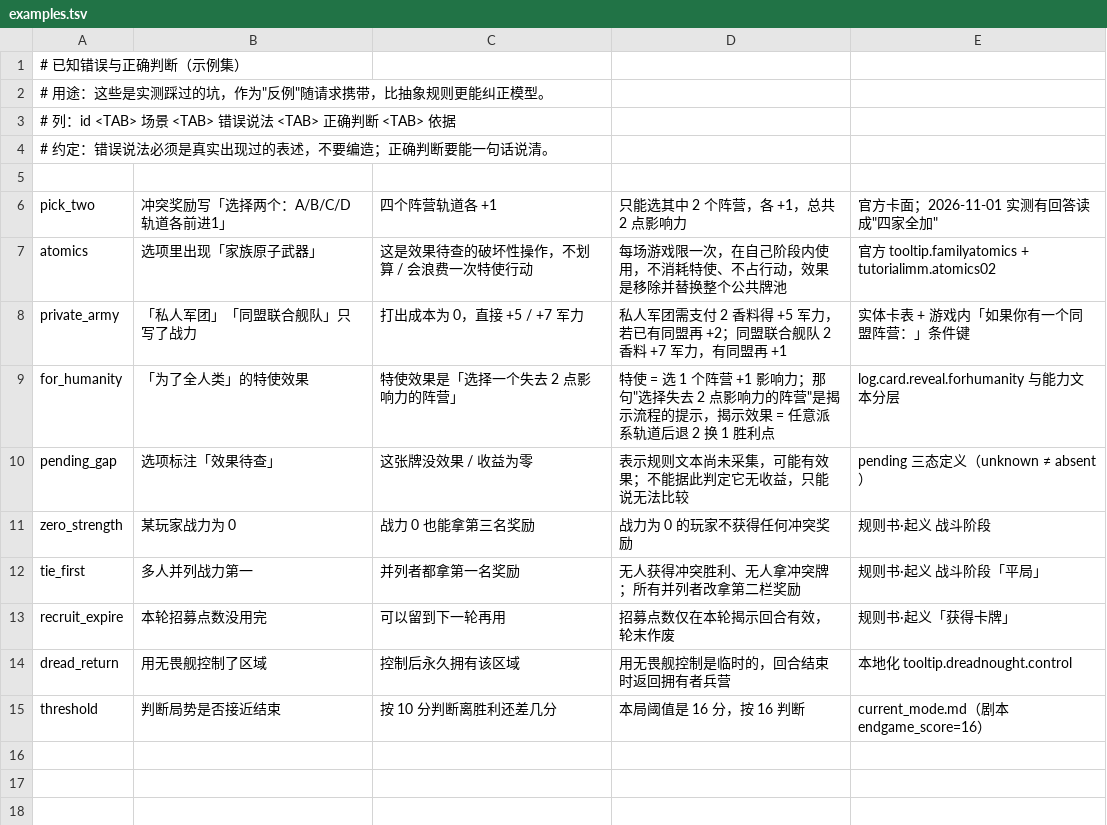
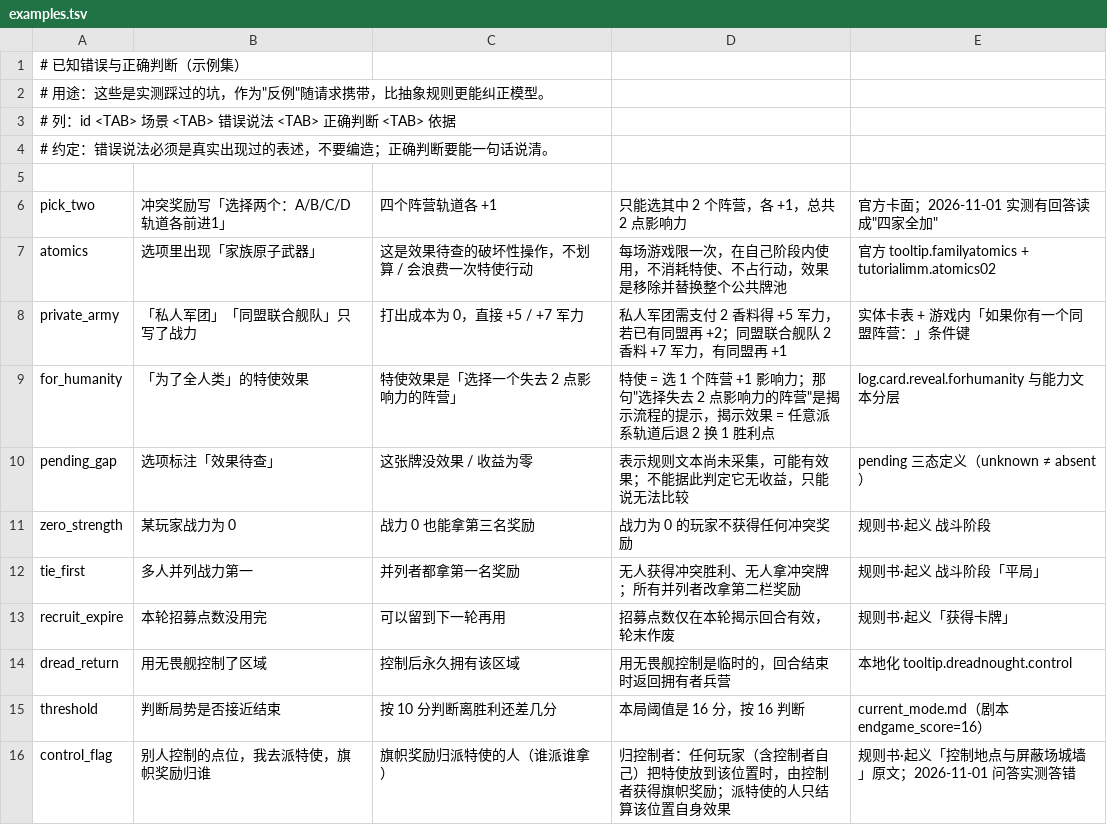
Before and after one commit to niuzhiyuan73-dot/DUNE, a TSV file: mods/ai/knowledge/examples.tsv, drawn as a sheet; the diff names each change by its address in the sheet, - before the commit and + after, or states it on an @@ line.

```diff
--- a/mods/ai/knowledge/examples.tsv
+++ b/mods/ai/knowledge/examples.tsv
+row 16: control_flag | 别人控制的点位，我去派特使，旗帜奖励归谁 | 旗帜奖励归派特使的人（谁派谁拿） | 归控制者：任何玩家（含控制者自己）把特使放到该位置时，由控制者获得旗帜奖励；派特使的人只结算该位置自身效果 | 规则书·起义「控制地点与屏蔽场城墙」原文；2026-11-01 问答实测答错
```
Also changed, not shown: mods/ai/knowledge/mechanics.tsv, 6 other files.
